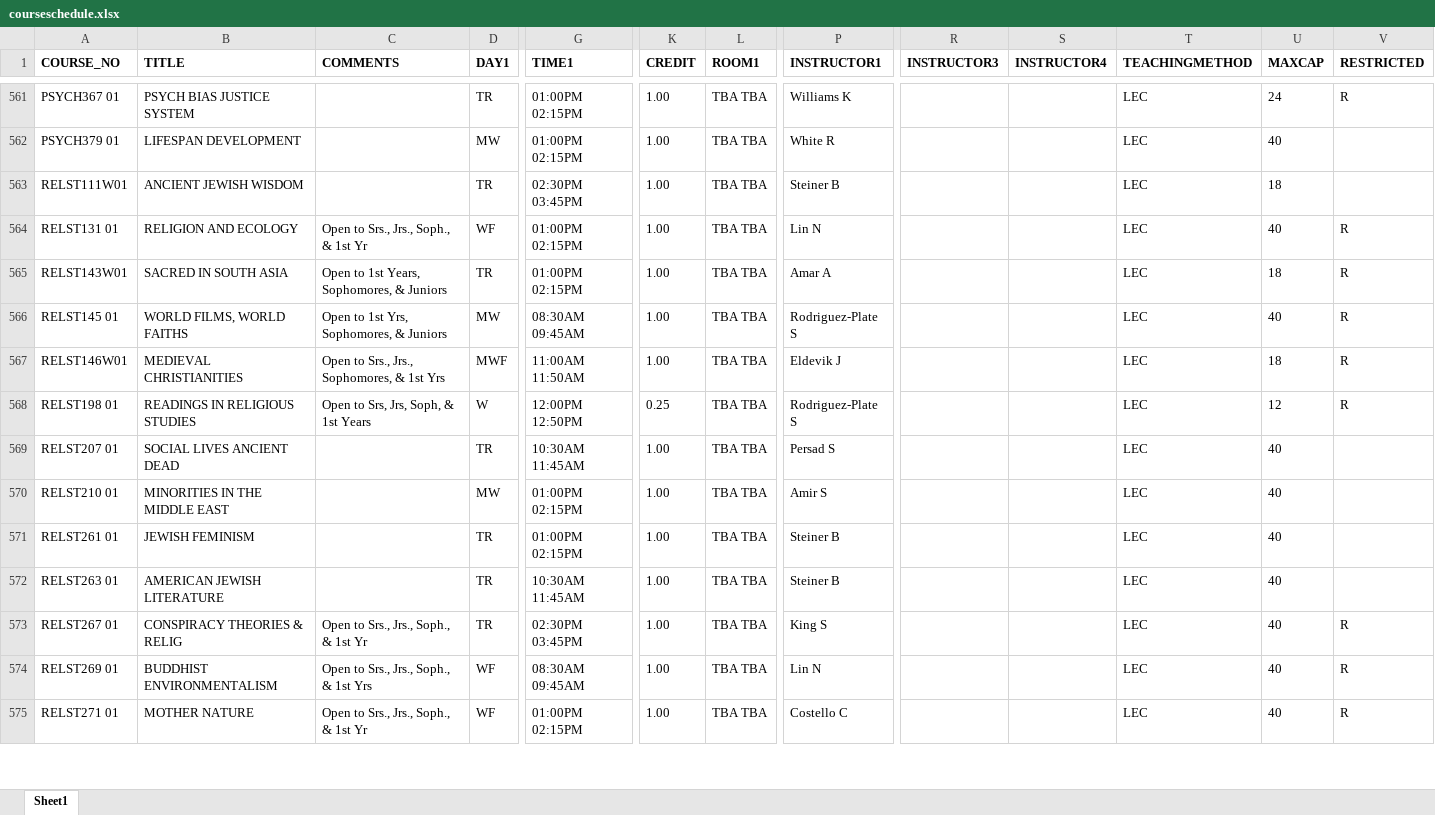
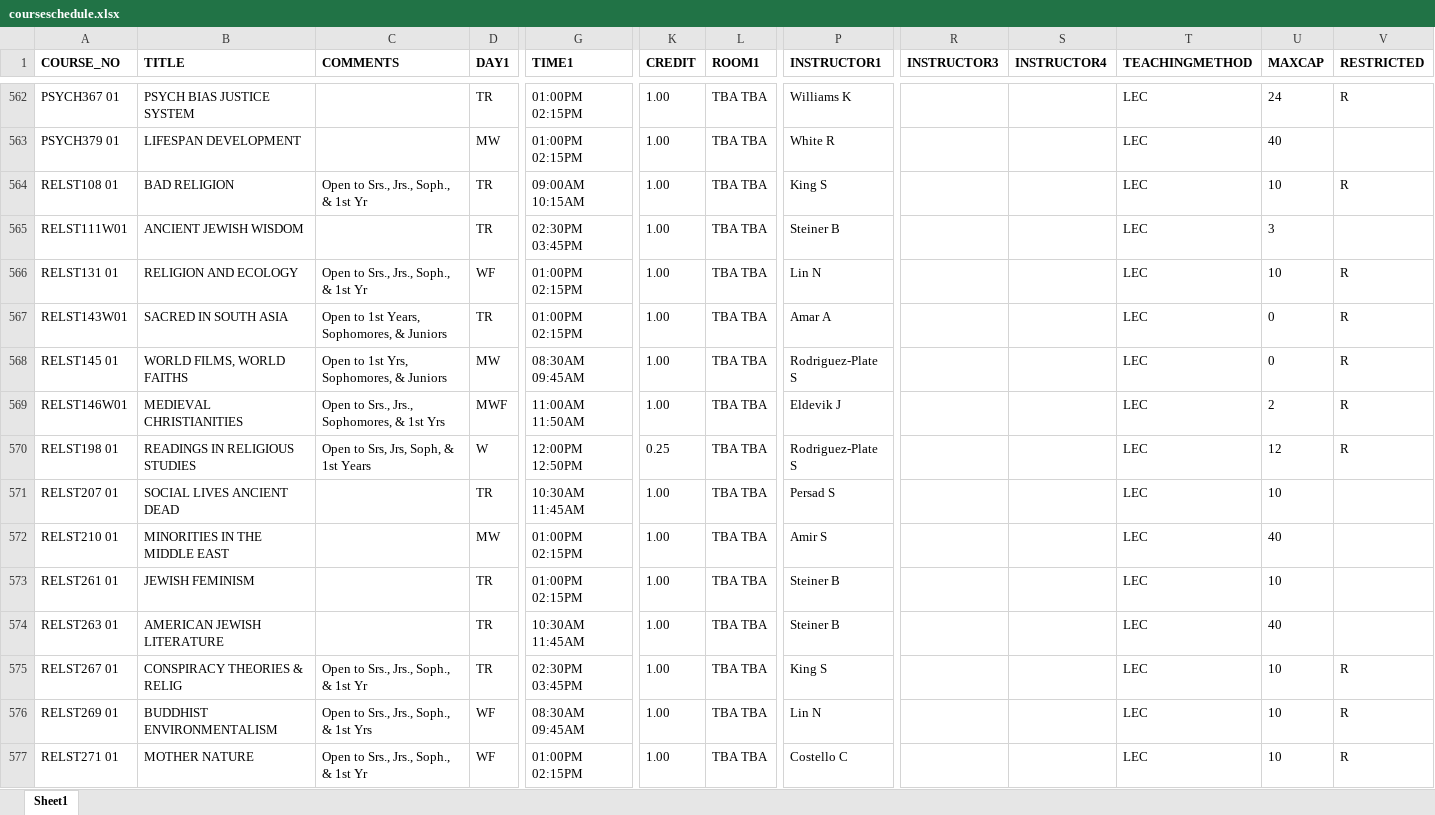
Before and after one commit to vivarose/Colleague_self_service, an Excel workbook: courseschedule.xlsx, sheet Sheet1, drawn as a sheet; only a part is shown, gaps mark what is left out; values as stored, in another font and other column widths than the file's, no borders; addresses are those after the commit; rows hold the shown columns only; the diff covers the shown part only; the diff names each change by its address in the sheet, - before the commit and + after, or states it on an @@ line.

Commit message:
Registrar is putting out current capacity, not MAXCAP
I am coping with the registrar's strange info by holding onto the known MAXCAP from before they did this.

I had a weird situation with AFRST 306-01: Black Europe -- the capacity was coming out as nan, but I fixed it in course_info_to_html by using the current_capacity.

Now I can load in the new music courses!

```diff
--- a/courseschedule.xlsx (sheet Sheet1)
+++ b/courseschedule.xlsx (sheet Sheet1)
+row 564: RELST108 01 | BAD RELIGION | Open to Srs., Jrs., Soph., & 1st Yr | TR | 09:00AM 10:15AM | 1.00 | TBA TBA | King S |  |  | LEC | 10 | R
-U565 (MAXCAP): 18
+U565 (MAXCAP): 3
-U566 (MAXCAP): 40
+U566 (MAXCAP): 10
-U567 (MAXCAP): 18
+U567 (MAXCAP): 0
-U568 (MAXCAP): 40
+U568 (MAXCAP): 0
-U569 (MAXCAP): 18
+U569 (MAXCAP): 2
-U571 (MAXCAP): 40
+U571 (MAXCAP): 10
-U573 (MAXCAP): 40
+U573 (MAXCAP): 10
-U575:U577 (MAXCAP): 40
+U575:U577 (MAXCAP): 10
```
Also changed, not shown: 1 added row and 248 edited cells elsewhere in this sheet, 7 other files.
